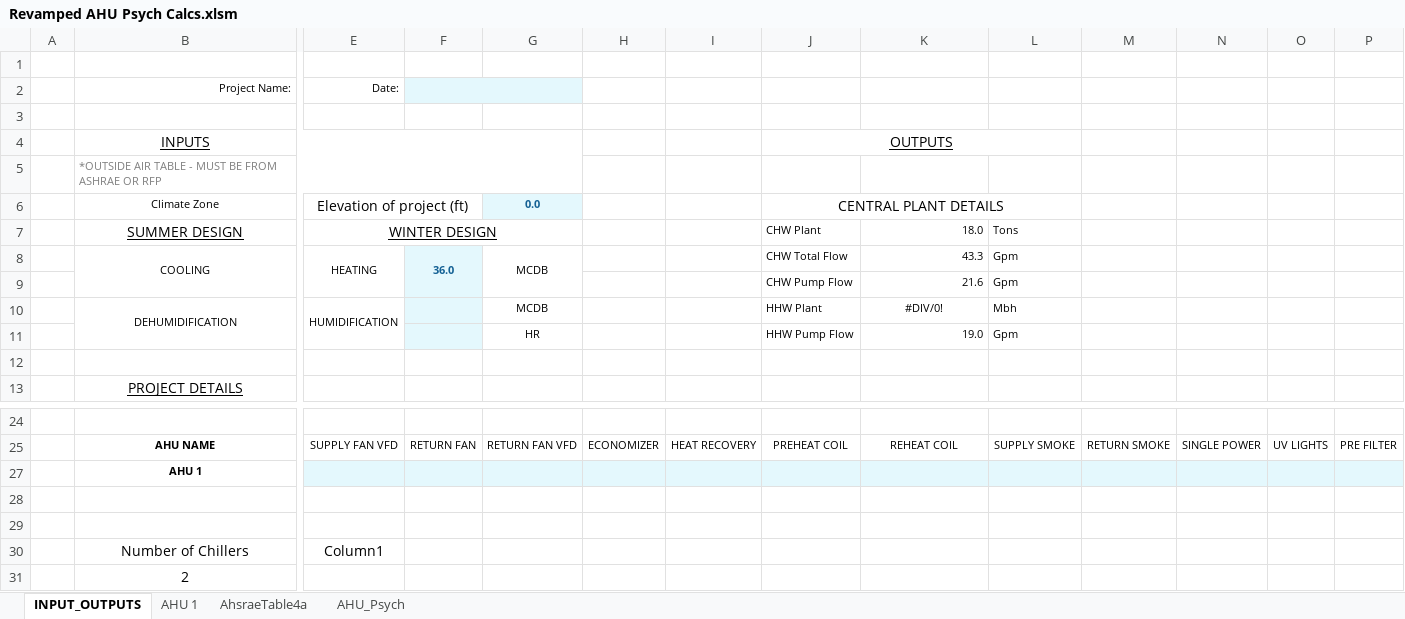
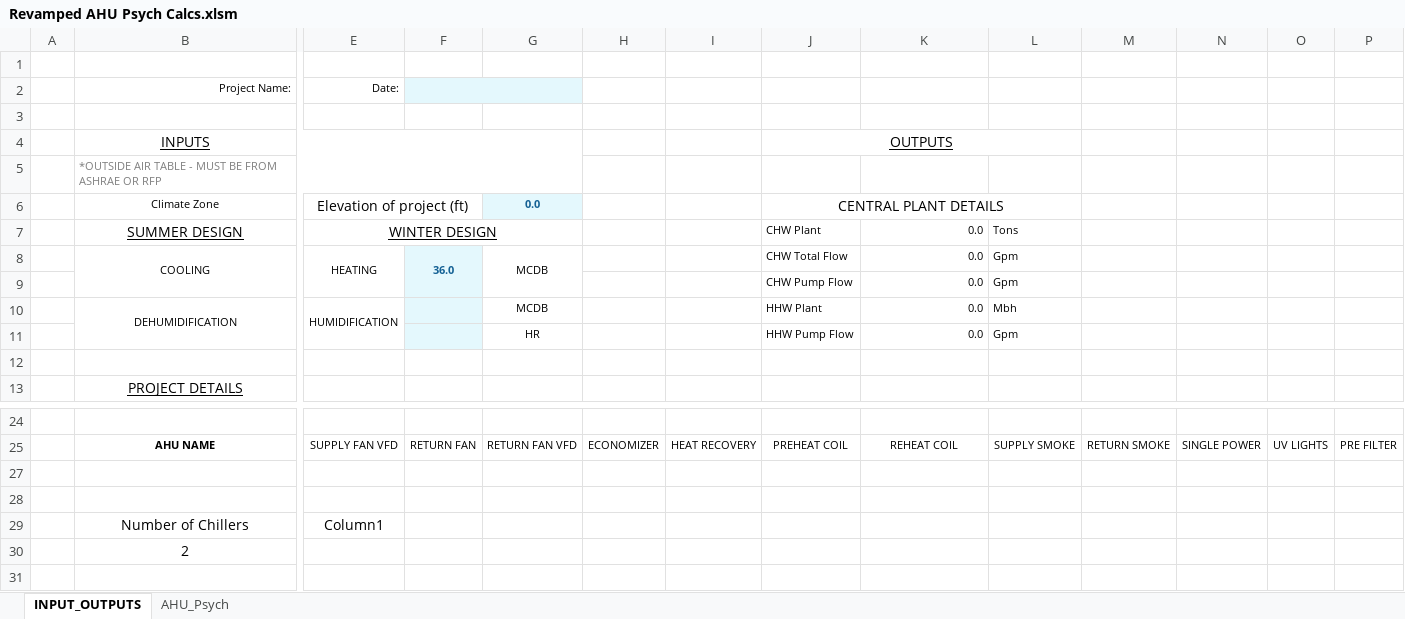
Before and after one commit to Rushikeshh-patil/PsychroCalc, an Excel workbook: Revamped AHU Psych Calcs.xlsm, sheet INPUT_OUTPUTS, drawn as a sheet; only a part is shown, gaps mark what is left out; values as stored, in another font and other column widths than the file's, no borders; charts and pictures and table styles not drawn; rows hold the shown columns only; the diff names each change by its address in the sheet, - before the commit and + after, or states it on an @@ line.

```diff
--- a/Revamped AHU Psych Calcs.xlsm (sheet INPUT_OUTPUTS)
+++ b/Revamped AHU Psych Calcs.xlsm (sheet INPUT_OUTPUTS)
-sheet tab: AHU 1
@@ sheet tab hidden: AhsraeTable4a @@
-K7: 18.0
+K7: 0.0
-K8: 43.3
+K8: 0.0
-K9: 21.6
+K9: 0.0
-K10: #DIV/0!
+K10: 0.0
-K10 alignment: center
+K10 alignment: right
-K11: 19.0
+K11: 0.0
-row 27:  | AHU 1
```
Also changed, not shown: sheet AHU_Psych, charts or pictures.
